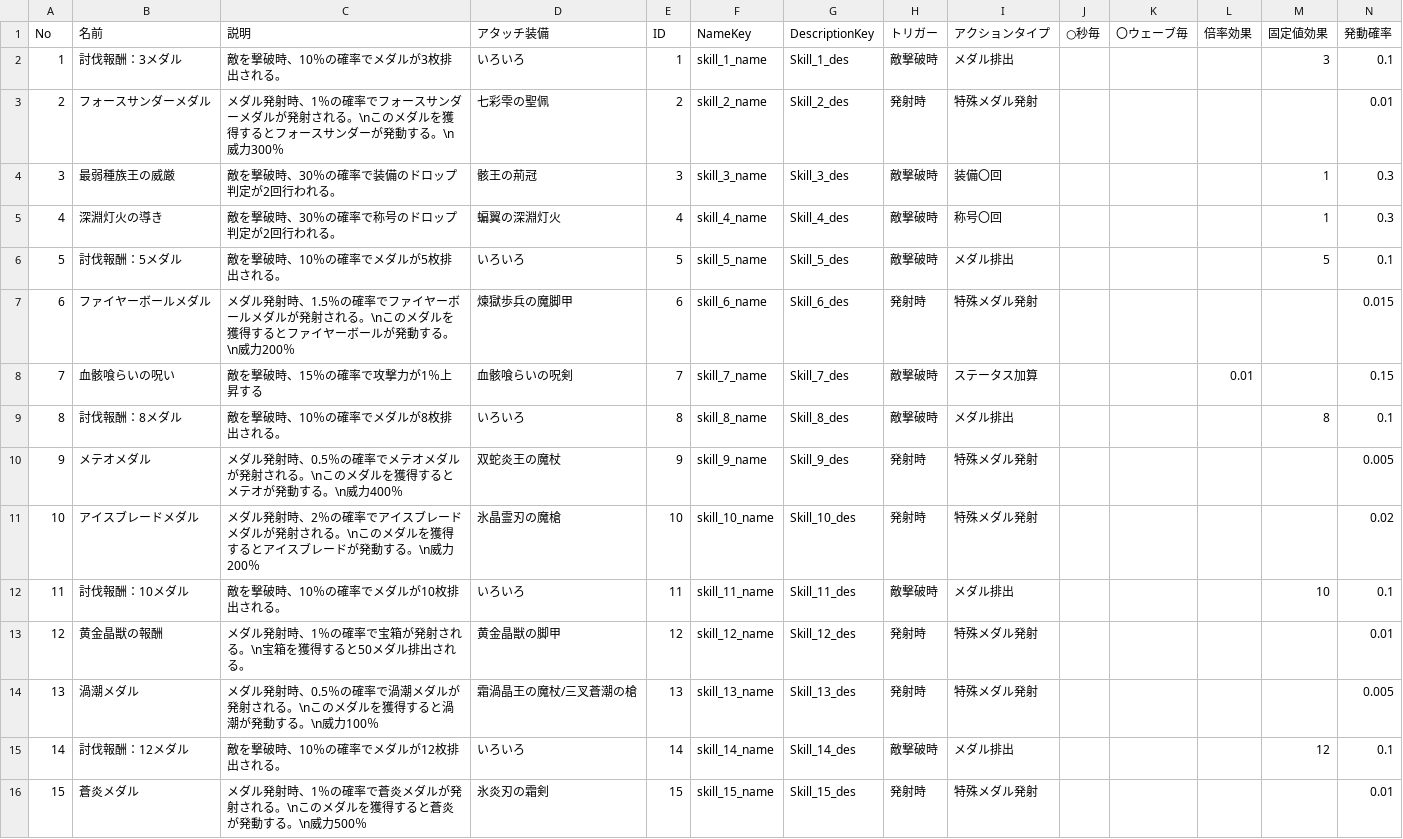
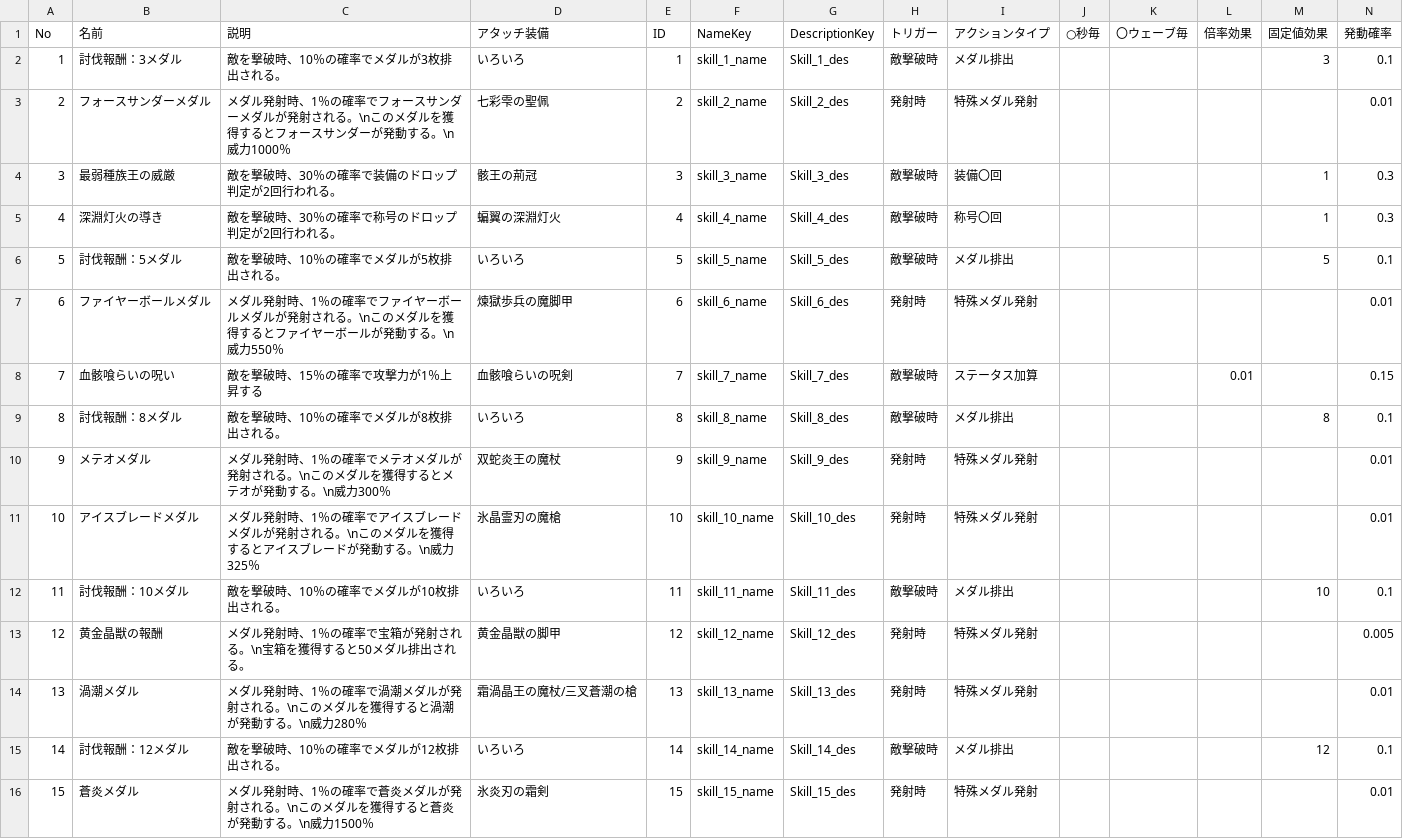
Before and after one commit to keiya810creator-Whikura/PusherMedalRush, a CSV file: Assets/Data/CSV/スキル.csv, drawn as a sheet; only a part is shown; the diff covers the shown part only.

```diff
--- a/Assets/Data/CSV/スキル.csv
+++ b/Assets/Data/CSV/スキル.csv
@@ -2,3 +2,3 @@
 1,討伐報酬：3メダル,敵を撃破時、10％の確率でメダルが3枚排出される。,いろいろ,1,skill_1_name,Skill_1_des,敵撃破時,メダル排出,,,,3,0.1
-2,フォースサンダーメダル,メダル発射時、1％の確率でフォースサンダーメダルが発射される。\nこのメダルを獲得するとフォースサンダーが発動する。\n威力300％,七彩雫の聖佩,2,skill_2_name,Skill_2_des,発射時,特殊メダル発射,,,,,0.01
+2,フォースサンダーメダル,メダル発射時、1％の確率でフォースサンダーメダルが発射される。\nこのメダルを獲得するとフォースサンダーが発動する。\n威力1000％,七彩雫の聖佩,2,skill_2_name,Skill_2_des,発射時,特殊メダル発射,,,,,0.01
 3,最弱種族王の威厳,敵を撃破時、30％の確率で装備のドロップ判定が2回行われる。,骸王の荊冠,3,skill_3_name,Skill_3_des,敵撃破時,装備〇回,,,,1,0.3
@@ -6,11 +6,11 @@
 5,討伐報酬：5メダル,敵を撃破時、10％の確率でメダルが5枚排出される。,いろいろ,5,skill_5_name,Skill_5_des,敵撃破時,メダル排出,,,,5,0.1
-6,ファイヤーボールメダル,メダル発射時、1.5％の確率でファイヤーボールメダルが発射される。\nこのメダルを獲得するとファイヤーボールが発動する。\n威力200％,煉獄歩兵の魔脚甲,6,skill_6_name,Skill_6_des,発射時,特殊メダル発射,,,,,0.015
+6,ファイヤーボールメダル,メダル発射時、1％の確率でファイヤーボールメダルが発射される。\nこのメダルを獲得するとファイヤーボールが発動する。\n威力550％,煉獄歩兵の魔脚甲,6,skill_6_name,Skill_6_des,発射時,特殊メダル発射,,,,,0.01
 7,血骸喰らいの呪い,敵を撃破時、15％の確率で攻撃力が1％上昇する,血骸喰らいの呪剣,7,skill_7_name,Skill_7_des,敵撃破時,ステータス加算,,,0.01,,0.15
 8,討伐報酬：8メダル,敵を撃破時、10％の確率でメダルが8枚排出される。,いろいろ,8,skill_8_name,Skill_8_des,敵撃破時,メダル排出,,,,8,0.1
-9,メテオメダル,メダル発射時、0.5％の確率でメテオメダルが発射される。\nこのメダルを獲得するとメテオが発動する。\n威力400％,双蛇炎王の魔杖,9,skill_9_name,Skill_9_des,発射時,特殊メダル発射,,,,,0.005
-10,アイスブレードメダル,メダル発射時、2％の確率でアイスブレードメダルが発射される。\nこのメダルを獲得するとアイスブレードが発動する。\n威力200％,氷晶霊刃の魔槍,10,skill_10_name,Skill_10_des,発射時,特殊メダル発射,,,,,0.02
+9,メテオメダル,メダル発射時、1％の確率でメテオメダルが発射される。\nこのメダルを獲得するとメテオが発動する。\n威力300％,双蛇炎王の魔杖,9,skill_9_name,Skill_9_des,発射時,特殊メダル発射,,,,,0.01
+10,アイスブレードメダル,メダル発射時、1％の確率でアイスブレードメダルが発射される。\nこのメダルを獲得するとアイスブレードが発動する。\n威力325％,氷晶霊刃の魔槍,10,skill_10_name,Skill_10_des,発射時,特殊メダル発射,,,,,0.01
 11,討伐報酬：10メダル,敵を撃破時、10％の確率でメダルが10枚排出される。,いろいろ,11,skill_11_name,Skill_11_des,敵撃破時,メダル排出,,,,10,0.1
-12,黄金晶獣の報酬,メダル発射時、1％の確率で宝箱が発射される。\n宝箱を獲得すると50メダル排出される。,黄金晶獣の脚甲,12,skill_12_name,Skill_12_des,発射時,特殊メダル発射,,,,,0.01
-13,渦潮メダル,メダル発射時、0.5％の確率で渦潮メダルが発射される。\nこのメダルを獲得すると渦潮が発動する。\n威力100％,霜渦晶王の魔杖/三叉蒼潮の槍,13,skill_13_name,Skill_13_des,発射時,特殊メダル発射,,,,,0.005
+12,黄金晶獣の報酬,メダル発射時、1％の確率で宝箱が発射される。\n宝箱を獲得すると50メダル排出される。,黄金晶獣の脚甲,12,skill_12_name,Skill_12_des,発射時,特殊メダル発射,,,,,0.005
+13,渦潮メダル,メダル発射時、1％の確率で渦潮メダルが発射される。\nこのメダルを獲得すると渦潮が発動する。\n威力280％,霜渦晶王の魔杖/三叉蒼潮の槍,13,skill_13_name,Skill_13_des,発射時,特殊メダル発射,,,,,0.01
 14,討伐報酬：12メダル,敵を撃破時、10％の確率でメダルが12枚排出される。,いろいろ,14,skill_14_name,Skill_14_des,敵撃破時,メダル排出,,,,12,0.1
-15,蒼炎メダル,メダル発射時、1％の確率で蒼炎メダルが発射される。\nこのメダルを獲得すると蒼炎が発動する。\n威力500％,氷炎刃の霜剣,15,skill_15_name,Skill_15_des,発射時,特殊メダル発射,,,,,0.01
+15,蒼炎メダル,メダル発射時、1％の確率で蒼炎メダルが発射される。\nこのメダルを獲得すると蒼炎が発動する。\n威力1500％,氷炎刃の霜剣,15,skill_15_name,Skill_15_des,発射時,特殊メダル発射,,,,,0.01
```
Also changed, not shown: 9 edited cells elsewhere in this file, 43 other files.
